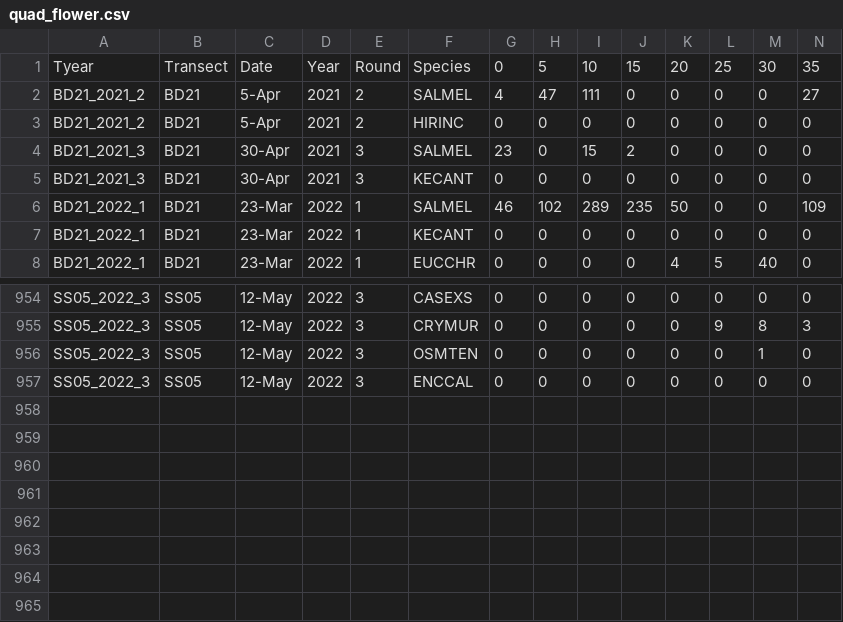
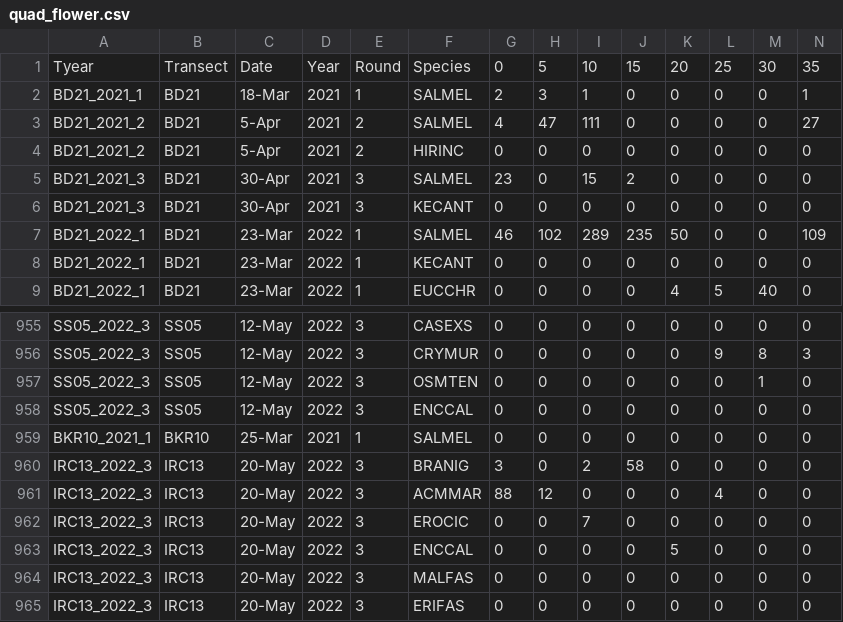
Before and after one commit to xinyu95li/paper_3, a CSV file: Datasets/quad_flower.csv, drawn as a sheet; only a part is shown, gaps mark what is left out; rows hold the shown columns only; the diff names each change by its address in the sheet, - before the commit and + after, or states it on an @@ line.

```diff
--- a/Datasets/quad_flower.csv
+++ b/Datasets/quad_flower.csv
+row 2: BD21_2021_1 | BD21 | 18-Mar | 2021 | 1 | SALMEL | 2 | 3 | 1 | 0 | 0 | 0 | 0 | 1
+row 959: BKR10_2021_1 | BKR10 | 25-Mar | 2021 | 1 | SALMEL | 0 | 0 | 0 | 0 | 0 | 0 | 0 | 0
+row 960: IRC13_2022_3 | IRC13 | 20-May | 2022 | 3 | BRANIG | 3 | 0 | 2 | 58 | 0 | 0 | 0 | 0
+row 961: IRC13_2022_3 | IRC13 | 20-May | 2022 | 3 | ACMMAR | 88 | 12 | 0 | 0 | 0 | 4 | 0 | 0
+row 962: IRC13_2022_3 | IRC13 | 20-May | 2022 | 3 | EROCIC | 0 | 0 | 7 | 0 | 0 | 0 | 0 | 0
+row 963: IRC13_2022_3 | IRC13 | 20-May | 2022 | 3 | ENCCAL | 0 | 0 | 0 | 0 | 5 | 0 | 0 | 0
+row 964: IRC13_2022_3 | IRC13 | 20-May | 2022 | 3 | MALFAS | 0 | 0 | 0 | 0 | 0 | 0 | 0 | 0
+row 965: IRC13_2022_3 | IRC13 | 20-May | 2022 | 3 | ERIFAS | 0 | 0 | 0 | 0 | 0 | 0 | 0 | 0
```
Also changed, not shown: Datasets/Visitations.csv, 3 other files.
